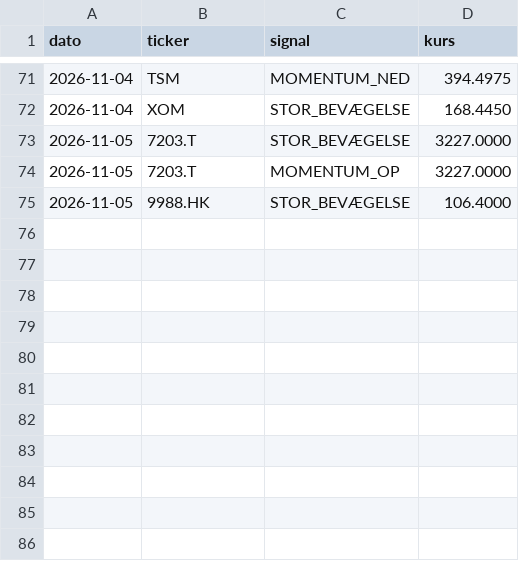
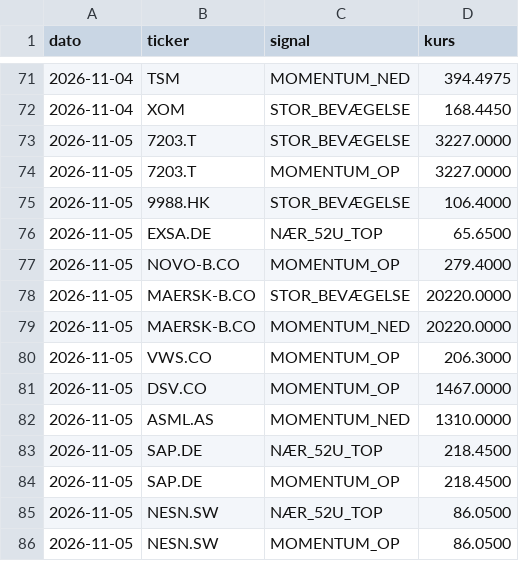
Before and after one commit to JonasRasmussenAktie/aktieoversigt, a CSV file: signaler.csv, drawn as a sheet; only a part is shown, gaps mark what is left out.

Commit message:
Opdater signal-log

```diff
--- a/signaler.csv
+++ b/signaler.csv
@@ -75 +75,12 @@ dato,ticker,signal,kurs
 2026-11-05,9988.HK,STOR_BEVÆGELSE,106.4000
+2026-11-05,EXSA.DE,NÆR_52U_TOP,65.6500
+2026-11-05,NOVO-B.CO,MOMENTUM_OP,279.4000
+2026-11-05,MAERSK-B.CO,STOR_BEVÆGELSE,20220.0000
+2026-11-05,MAERSK-B.CO,MOMENTUM_NED,20220.0000
+2026-11-05,VWS.CO,MOMENTUM_OP,206.3000
+2026-11-05,DSV.CO,MOMENTUM_OP,1467.0000
+2026-11-05,ASML.AS,MOMENTUM_NED,1310.0000
+2026-11-05,SAP.DE,NÆR_52U_TOP,218.4500
+2026-11-05,SAP.DE,MOMENTUM_OP,218.4500
+2026-11-05,NESN.SW,NÆR_52U_TOP,86.0500
+2026-11-05,NESN.SW,MOMENTUM_OP,86.0500
```
